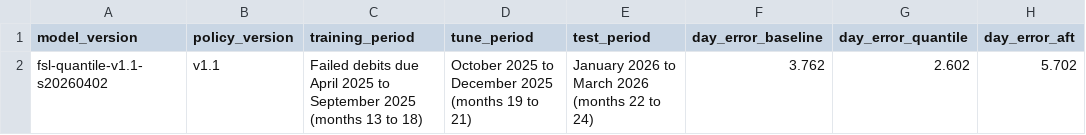
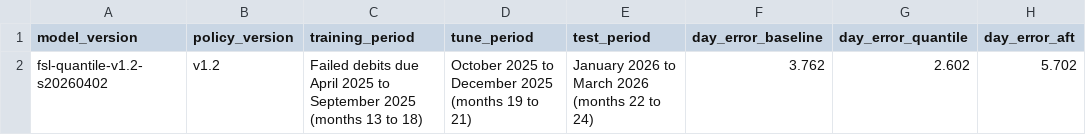
Before and after one commit to RahulD1204/funding-score-layer, a CSV file: ml/export/model_card.csv, drawn as a sheet; only a part is shown; the diff names each change by its address in the sheet, - before the commit and + after, or states it on an @@ line.

```diff
--- a/ml/export/model_card.csv
+++ b/ml/export/model_card.csv
-A2 (model_version): fsl-quantile-v1.1-s20260402
+A2 (model_version): fsl-quantile-v1.2-s20260402
-B2 (policy_version): v1.1
+B2 (policy_version): v1.2
```
Also changed, not shown: ml/export/predictions.csv, 13 other files.
